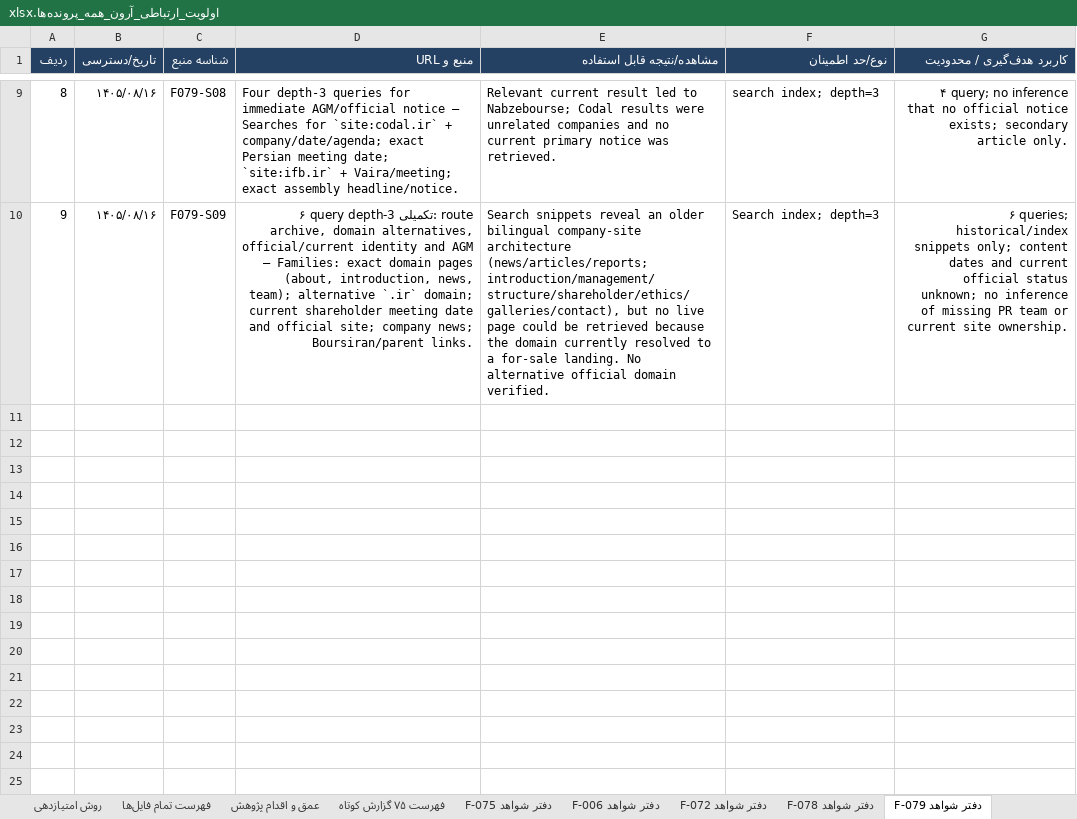
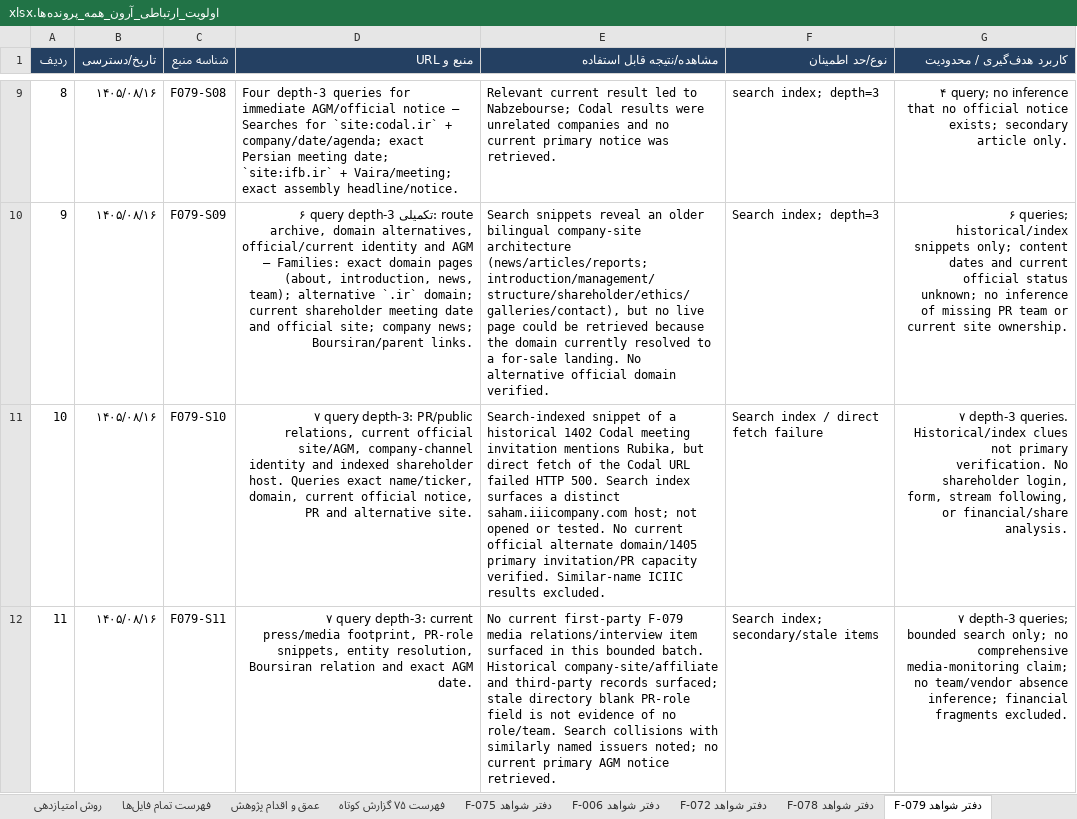
Before and after one commit to soheilsssbd7/market-research, an Excel workbook: اولویت_ارتباطی_آرون_همه_پرونده‌ها.xlsx, sheet دفتر شواهد F-079, drawn as a sheet; only a part is shown, gaps mark what is left out; values as stored, in another font and other column widths than the file's, no borders; the diff names each change by its address in the sheet, - before the commit and + after, or states it on an @@ line.

```diff
--- a/اولویت_ارتباطی_آرون_همه_پرونده‌ها.xlsx (sheet دفتر شواهد F-079)
+++ b/اولویت_ارتباطی_آرون_همه_پرونده‌ها.xlsx (sheet دفتر شواهد F-079)
+row 11: 10 | ۱۴۰۵/۰۸/۱۶ | F079-S10 | ۷ query depth-3: PR/public relations, current official site/AGM, company-channel identity and indexed shareholder host. Queries exact name/ticker, domain, current official notice, PR and alternative site. | Search-indexed snippet of a historical 1402 Codal meeting invitation mentions Rubika, but direct fetch of the Codal URL failed HTTP 500. Search index surfaces a distinct saham.iiicompany.com host; not opened or tested. No current official alternate domain/1405 primary invitation/PR capacity verified. Similar-name ICIIC results excluded. | Search index / direct fetch failure | ۷ depth-3 queries. Historical/index clues not primary verification. No shareholder login, form, stream following, or financial/share analysis.
+row 12: 11 | ۱۴۰۵/۰۸/۱۶ | F079-S11 | ۷ query depth-3: current press/media footprint, PR-role snippets, entity resolution, Boursiran relation and exact AGM date. | No current first-party F-079 media relations/interview item surfaced in this bounded batch. Historical company-site/affiliate and third-party records surfaced; stale directory blank PR-role field is not evidence of no role/team. Search collisions with similarly named issuers noted; no current primary AGM notice retrieved. | Search index; secondary/stale items | ۷ depth-3 queries; bounded search only; no comprehensive media-monitoring claim; no team/vendor absence inference; financial fragments excluded.
```
Also changed, not shown: sheet عمق و اقدام پژوهش, sheet اولویت ارتباطی, 2 other files.
